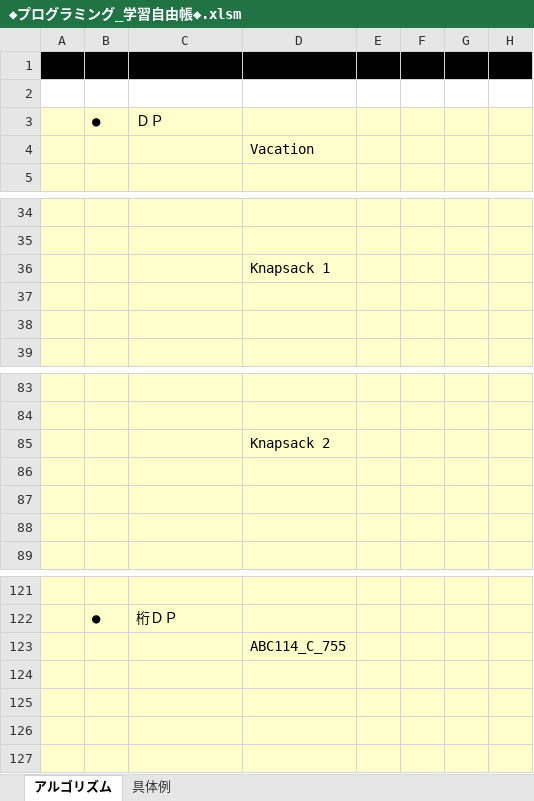
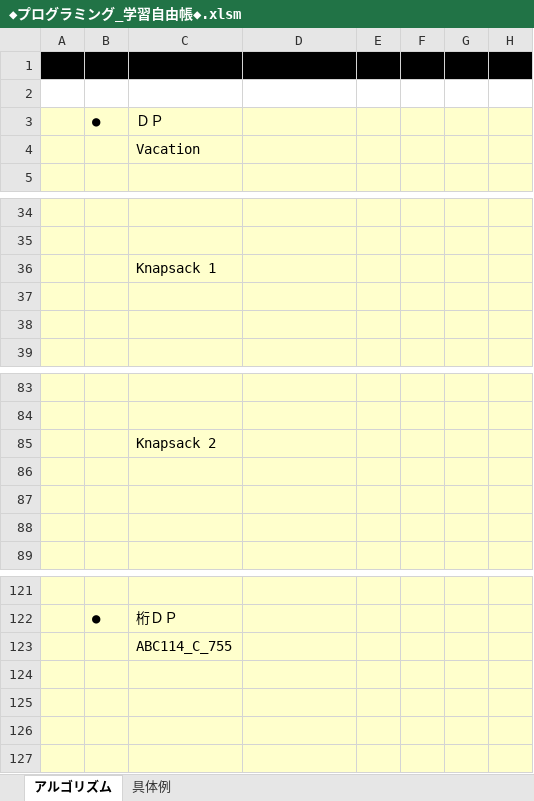
Before and after one commit to roshihie/At_Coder, an Excel workbook: ◆プログラミング_学習自由帳◆.xlsm, sheet アルゴリズム, drawn as a sheet; only a part is shown, gaps mark what is left out; values as stored, in another font and other column widths than the file's, no borders; the diff names each change by its address in the sheet, - before the commit and + after, or states it on an @@ line.

```diff
--- a/◆プログラミング_学習自由帳◆.xlsm (sheet アルゴリズム)
+++ b/◆プログラミング_学習自由帳◆.xlsm (sheet アルゴリズム)
-C4: (empty)
+C4: Vacation
-D4: Vacation
+D4: (empty)
-C36: (empty)
+C36: Knapsack 1
-D36: Knapsack 1
+D36: (empty)
-C85: (empty)
+C85: Knapsack 2
-D85: Knapsack 2
+D85: (empty)
-C123: (empty)
+C123: ABC114_C_755
-D123: ABC114_C_755
+D123: (empty)
```
Also changed, not shown: ◆C++_Language解説◆.xlsm, 1 other file.
